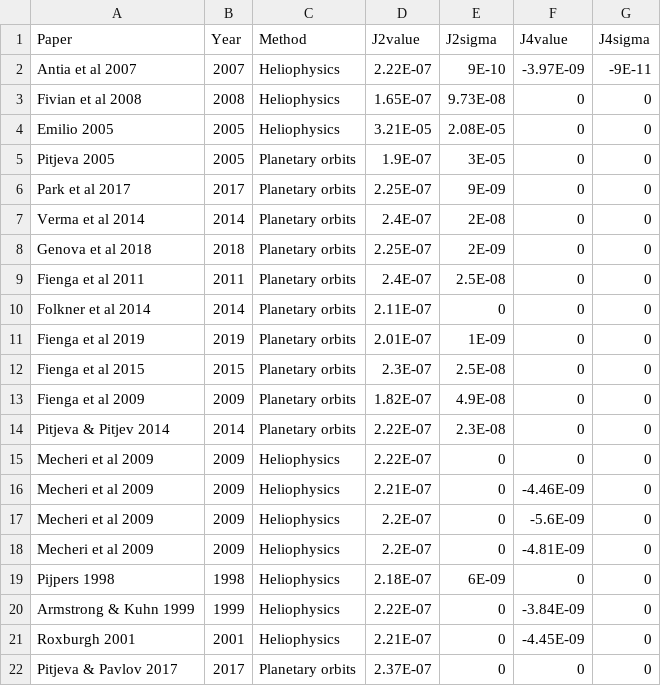
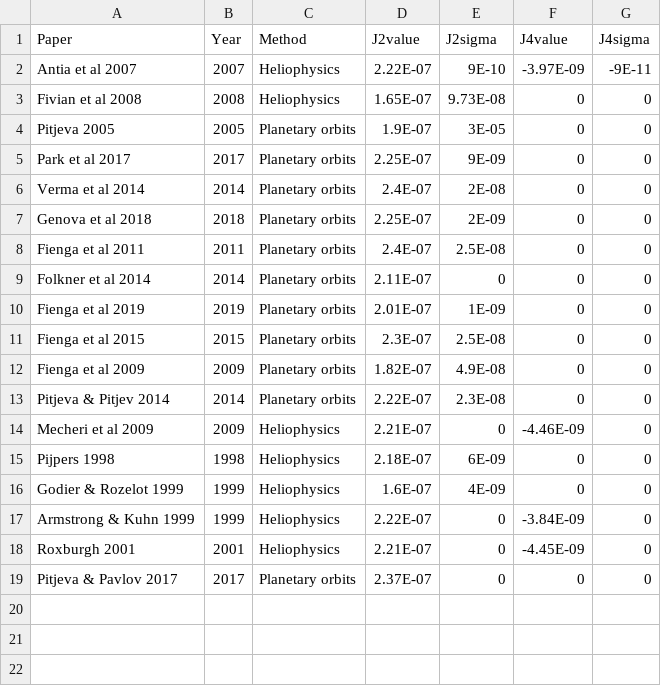
Before and after one commit to RensZ/thesis2, a CSV file: Python/JnPublications.csv, drawn as a sheet.

```diff
--- a/Python/JnPublications.csv
+++ b/Python/JnPublications.csv
@@ -3,3 +3,2 @@ Antia et al 2007,2007,Heliophysics,2.22E-07,9E-10,-3.97E-09,-9E-11
 Fivian et al 2008,2008,Heliophysics,1.65E-07,9.73E-08,0,0
-Emilio 2005,2005,Heliophysics,3.21E-05,2.08E-05,0,0
 Pitjeva 2005,2005,Planetary orbits,1.9E-07,3E-05,0,0
@@ -14,7 +13,5 @@ Fienga et al 2009,2009,Planetary orbits,1.82E-07,4.9E-08,0,0
 Pitjeva & Pitjev 2014,2014,Planetary orbits,2.22E-07,2.3E-08,0,0
-Mecheri et al 2009,2009,Heliophysics,2.22E-07,0,0,0
 Mecheri et al 2009,2009,Heliophysics,2.21E-07,0,-4.46E-09,0
-Mecheri et al 2009,2009,Heliophysics,2.2E-07,0,-5.6E-09,0
-Mecheri et al 2009,2009,Heliophysics,2.2E-07,0,-4.81E-09,0
 Pijpers 1998,1998,Heliophysics,2.18E-07,6E-09,0,0
+Godier & Rozelot 1999,1999,Heliophysics,1.6E-07,4E-09,0,0
 Armstrong & Kuhn 1999,1999,Heliophysics,2.22E-07,0,-3.84E-09,0
```
Also changed, not shown: 36 other files.
